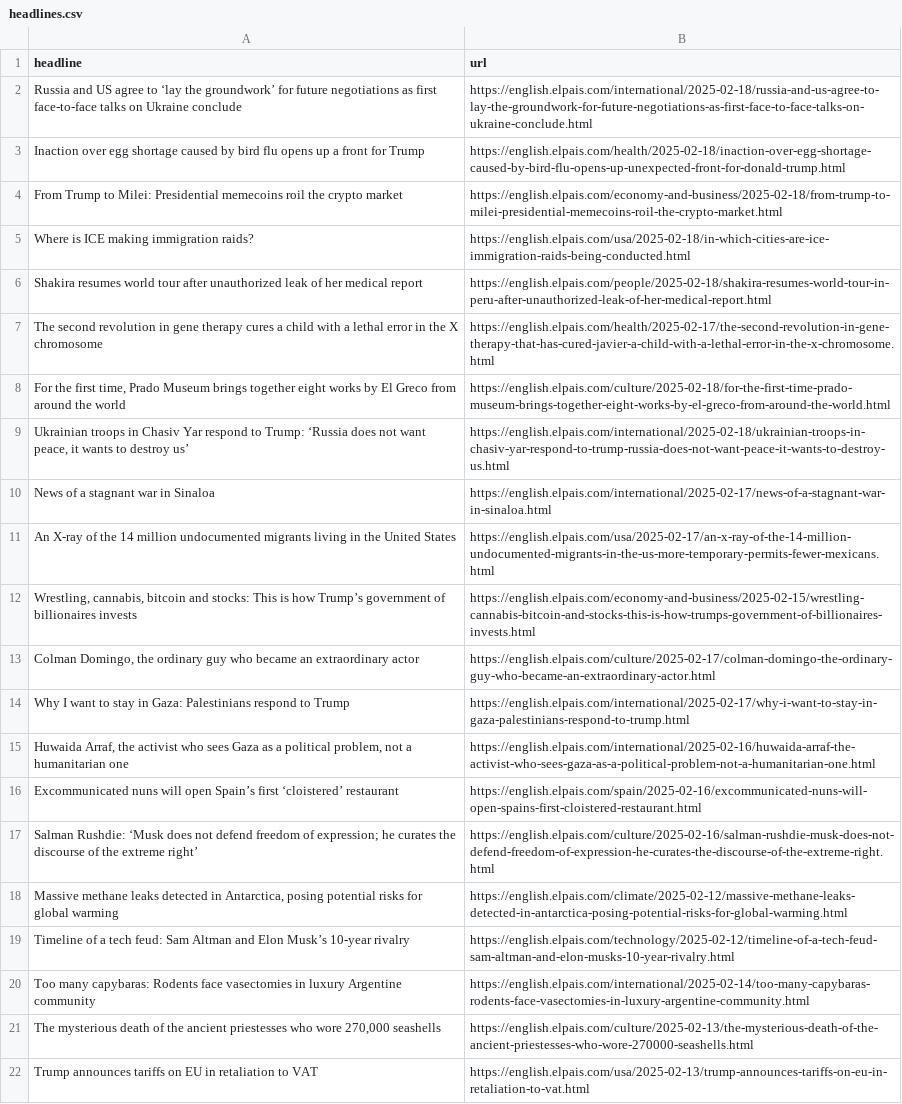
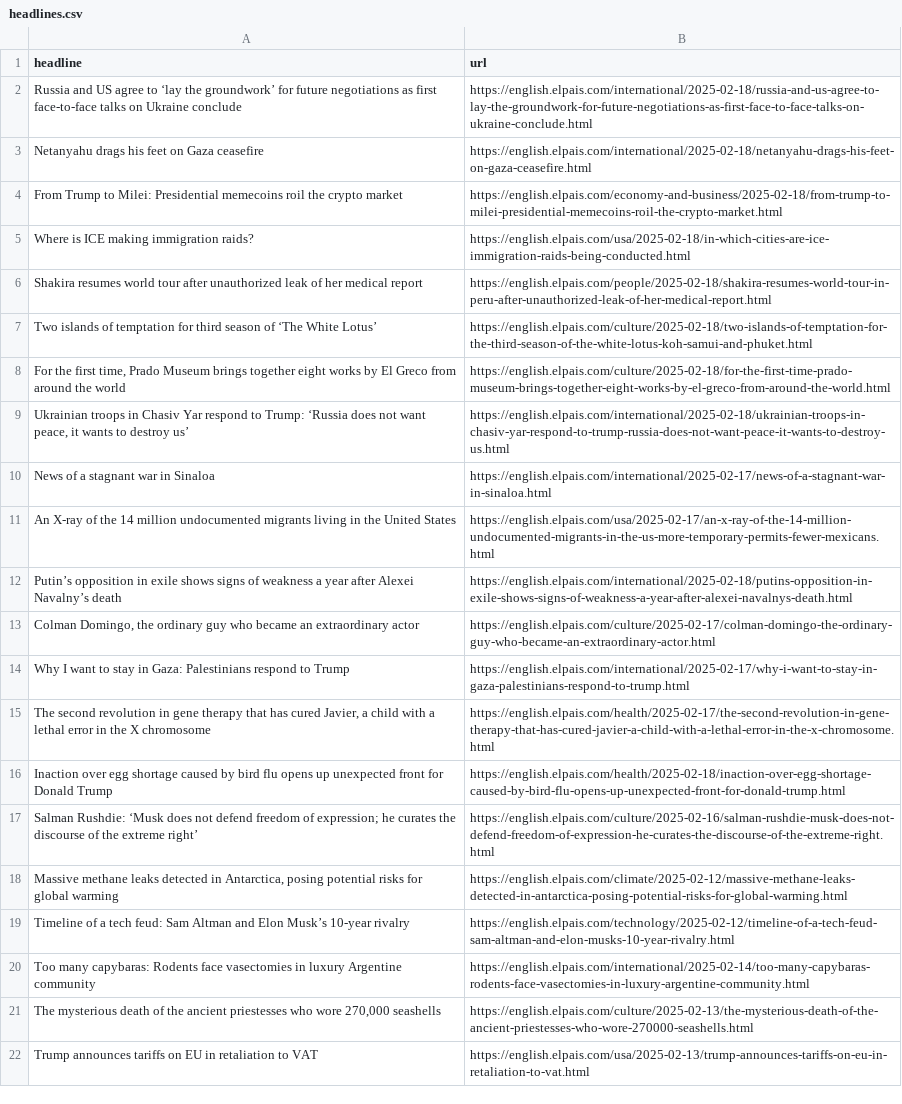
Before and after one commit to jsoma/el-pais-autoscraper, a CSV file: headlines.csv, drawn as a sheet; only a part is shown; removed rows and columns are numbered as before the commit, all else as after; the diff names each change by its address in the sheet, - before the commit and + after, or states it on an @@ line.

```diff
--- a/headlines.csv
+++ b/headlines.csv
-row 3: Inaction over egg shortage caused by bird flu opens up a front for Trump | https://english.elpais.com/health/2025-02-18/inaction-over-egg-shortage-caused-by-bird-flu-opens-up-unexpected-front-for-donald-trump.html
+row 3: Netanyahu drags his feet on Gaza ceasefire | https://english.elpais.com/international/2025-02-18/netanyahu-drags-his-feet-on-gaza-ceasefire.html
-row 7: The second revolution in gene therapy cures a child with a lethal error in the X chromosome | https://english.elpais.com/health/2025-02-17/the-second-revolution-in-gene-therapy-that-has-cured-javier-a-child-with-a-lethal-error-in-the-x-chromosome.html
+row 7: Two islands of temptation for third season of ‘The White Lotus’ | https://english.elpais.com/culture/2025-02-18/two-islands-of-temptation-for-the-third-season-of-the-white-lotus-koh-samui-and-phuket.html
-row 12: Wrestling, cannabis, bitcoin and stocks: This is how Trump’s government of billionaires invests | https://english.elpais.com/economy-and-business/2025-02-15/wrestling-cannabis-bitcoin-and-stocks-this-is-how-trumps-government-of-billionaires-invests.html
+row 12: Putin’s opposition in exile shows signs of weakness a year after Alexei Navalny’s death | https://english.elpais.com/international/2025-02-18/putins-opposition-in-exile-shows-signs-of-weakness-a-year-after-alexei-navalnys-death.html
-row 15: Huwaida Arraf, the activist who sees Gaza as a political problem, not a humanitarian one | https://english.elpais.com/international/2025-02-16/huwaida-arraf-the-activist-who-sees-gaza-as-a-political-problem-not-a-humanitarian-one.html
-row 16: Excommunicated nuns will open Spain’s first ‘cloistered’ restaurant | https://english.elpais.com/spain/2025-02-16/excommunicated-nuns-will-open-spains-first-cloistered-restaurant.html
+row 15: The second revolution in gene therapy that has cured Javier, a child with a lethal error in the X chromosome | https://english.elpais.com/health/2025-02-17/the-second-revolution-in-gene-therapy-that-has-cured-javier-a-child-with-a-lethal-error-in-the-x-chromosome.html
+row 16: Inaction over egg shortage caused by bird flu opens up unexpected front for Donald Trump | https://english.elpais.com/health/2025-02-18/inaction-over-egg-shortage-caused-by-bird-flu-opens-up-unexpected-front-for-donald-trump.html
```
